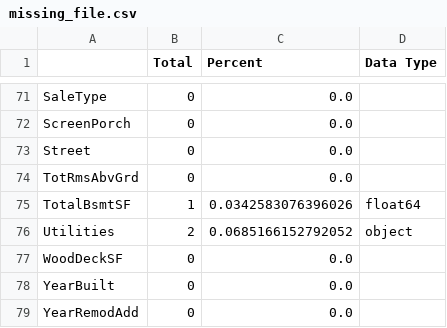
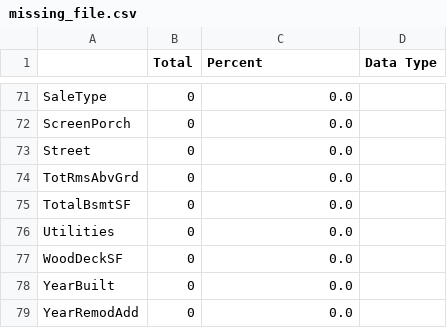
Before and after one commit to mzminhaz5683/House-Prices-Advanced-Regression-Techniques, a CSV file: output/missing_file.csv, drawn as a sheet; only a part is shown, gaps mark what is left out; the diff covers the shown part only.

```diff
--- a/output/missing_file.csv
+++ b/output/missing_file.csv
@@ -74,4 +74,4 @@ Street,0,0.0,
 TotRmsAbvGrd,0,0.0,
-TotalBsmtSF,1,0.0342583076396026,float64
-Utilities,2,0.0685166152792052,object
+TotalBsmtSF,0,0.0,
+Utilities,0,0.0,
 WoodDeckSF,0,0.0,
```
Also changed, not shown: 33 edited cells elsewhere in this file, 3 other files.
